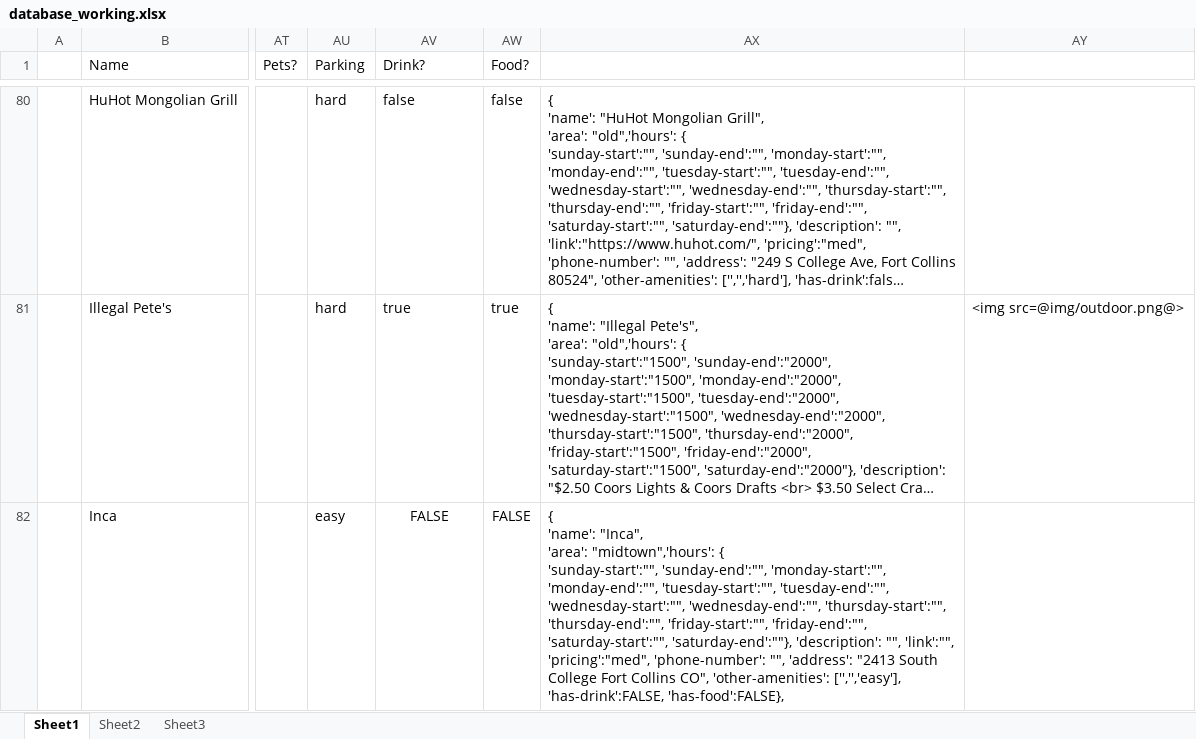
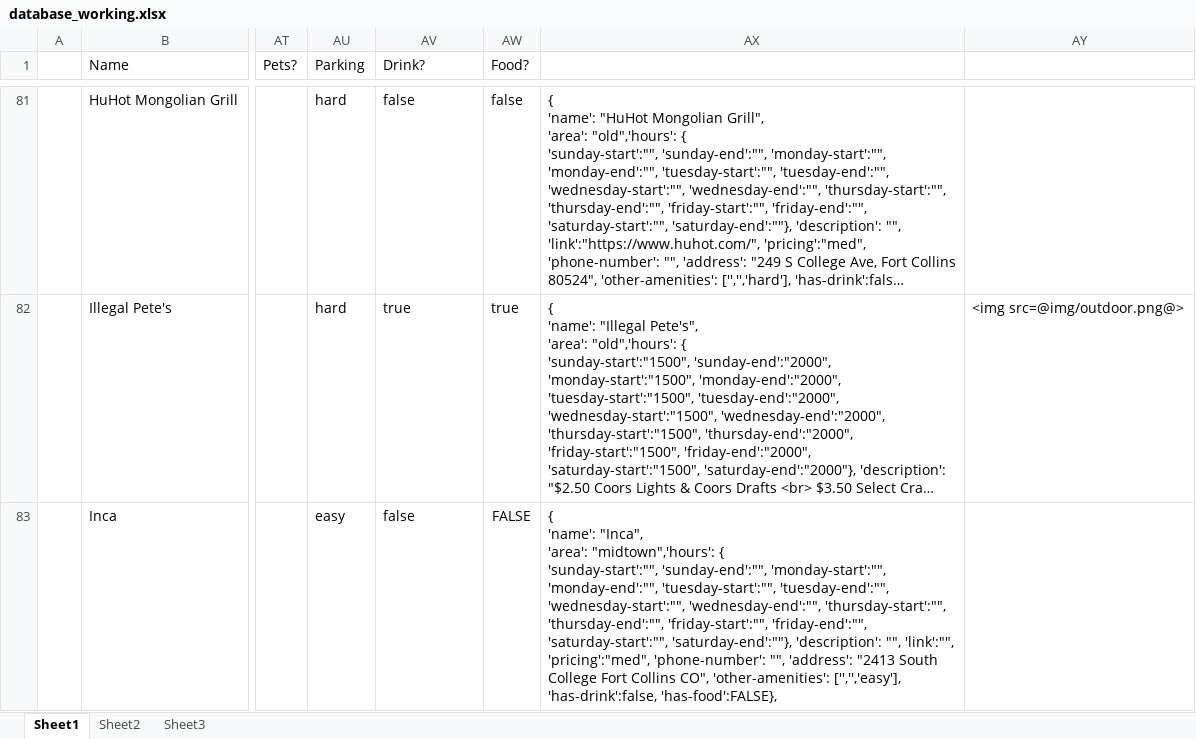
Before and after one commit to christian-lorange/HappyHour, an Excel workbook: database_working.xlsx, sheet Sheet1, drawn as a sheet; only a part is shown, gaps mark what is left out; long unchanged cells end in …; values as stored, in another font and other column widths than the file's, no borders; addresses are those after the commit; the diff covers the shown part only; the diff names each change by its address in the sheet, - before the commit and + after, or states it on an @@ line.

```diff
--- a/database_working.xlsx (sheet Sheet1)
+++ b/database_working.xlsx (sheet Sheet1)
-AV83 (Drink?): FALSE
+AV83 (Drink?): false
-AV83 alignment: center
+AV83 alignment: left
-AX83: …'other-amenities': ['','','easy'], 'has-drink':FALSE, 'has-food':FALSE},
+AX83: …'other-amenities': ['','','easy'], 'has-drink':false, 'has-food':FALSE},
```
Also changed, not shown: 2 added rows and 2 edited cells elsewhere in this sheet, formulas that keep their value, 11 other files.
